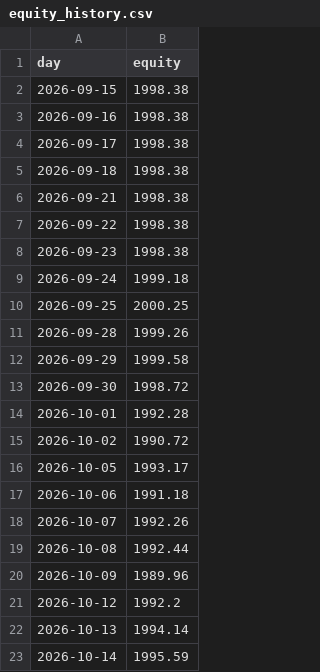
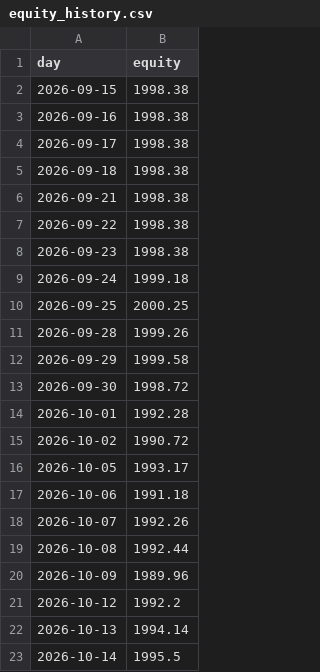
Before and after one commit to SinbadTheExplorer/graywind, a CSV file: state/small/equity_history.csv, drawn as a sheet.

```diff
--- a/state/small/equity_history.csv
+++ b/state/small/equity_history.csv
@@ -22,2 +22,2 @@ day,equity
 2026-10-13,1994.14
-2026-10-14,1995.59
+2026-10-14,1995.5
```
Also changed, not shown: dashboard-data/small/equity_curve.csv, dashboard-data/small/status.csv, 1 other file.
